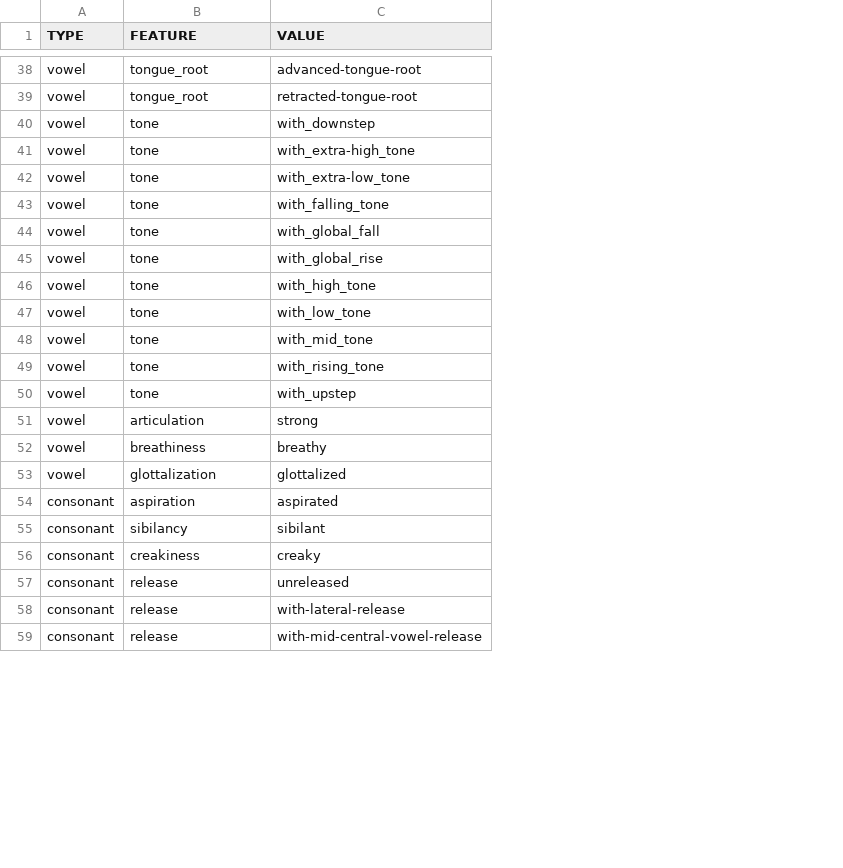
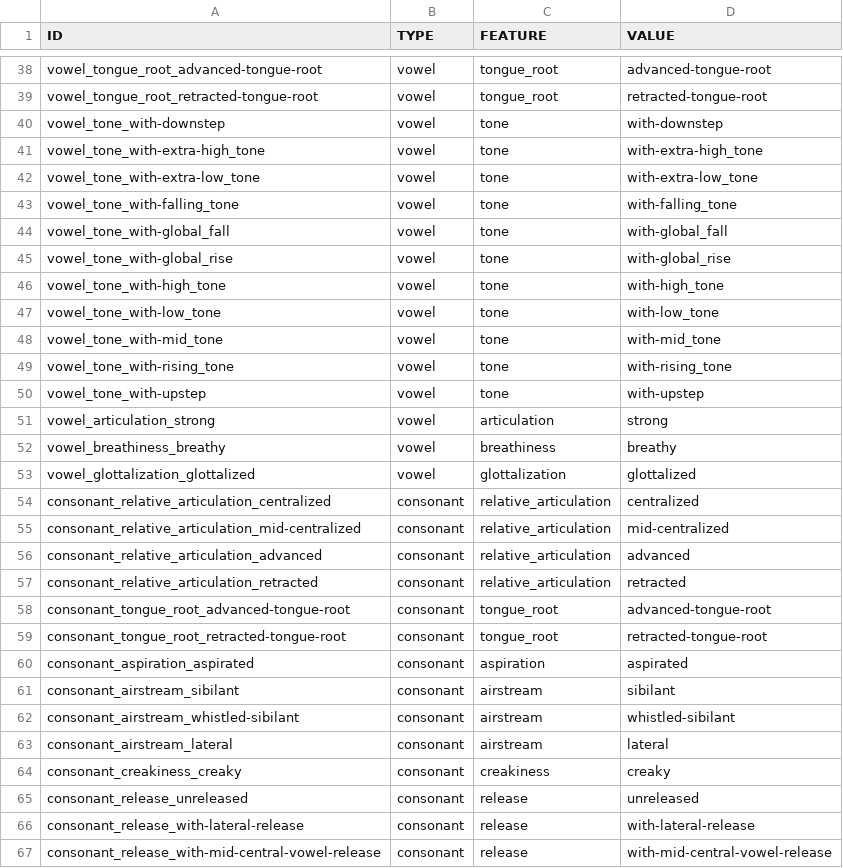
Before and after one commit to cldf-clts/clts, a TSV file: data/features.tsv, drawn as a sheet; only a part is shown, gaps mark what is left out; addresses are those after the commit; the diff covers the shown part only; the diff names each change by its address in the sheet, - before the commit and + after, or states it on an @@ line.

```diff
--- a/data/features.tsv
+++ b/data/features.tsv
+column A (ID), rows 38-53: vowel_tongue_root_advanced-tongue-root | vowel_tongue_root_retracted-tongue-root | vowel_tone_with-downstep | vowel_tone_with-extra-high_tone | vowel_tone_with-extra-low_tone | vowel_tone_with-falling_tone | vowel_tone_with-global_fall | vowel_tone_with-global_rise | vowel_tone_with-high_tone | vowel_tone_with-low_tone | vowel_tone_with-mid_tone | vowel_tone_with-rising_tone | vowel_tone_with-upstep | vowel_articulation_strong | vowel_breathiness_breathy | vowel_glottalization_glottalized; rows 60-61: consonant_aspiration_aspirated | consonant_airstream_sibilant; rows 64-67: consonant_creakiness_creaky | consonant_release_unreleased | consonant_release_with-lateral-release | consonant_release_with-mid-central-vowel-release
-D40 (VALUE): with_downstep
+D40 (VALUE): with-downstep
-D41 (VALUE): with_extra-high_tone
+D41 (VALUE): with-extra-high_tone
-D42 (VALUE): with_extra-low_tone
+D42 (VALUE): with-extra-low_tone
-D43 (VALUE): with_falling_tone
+D43 (VALUE): with-falling_tone
-D44 (VALUE): with_global_fall
+D44 (VALUE): with-global_fall
-D45 (VALUE): with_global_rise
+D45 (VALUE): with-global_rise
-D46 (VALUE): with_high_tone
+D46 (VALUE): with-high_tone
-D47 (VALUE): with_low_tone
+D47 (VALUE): with-low_tone
-D48 (VALUE): with_mid_tone
+D48 (VALUE): with-mid_tone
-D49 (VALUE): with_rising_tone
+D49 (VALUE): with-rising_tone
-D50 (VALUE): with_upstep
+D50 (VALUE): with-upstep
@@ row 121 moved to row 54: consonant_relative_articulation_centrali… @@
@@ row 122 moved to row 55: consonant_relative_articulation_mid-cent… @@
@@ row 123 moved to row 56: consonant_relative_articulation_advanced @@
@@ row 124 moved to row 57: consonant_relative_articulation_retracte… @@
+row 58: consonant_tongue_root_advanced-tongue-root | consonant | tongue_root | advanced-tongue-root
+row 59: consonant_tongue_root_retracted-tongue-root | consonant | tongue_root | retracted-tongue-root
-C61 (FEATURE): sibilancy
+C61 (FEATURE): airstream
+row 62: consonant_airstream_whistled-sibilant | consonant | airstream | whistled-sibilant
+row 63: consonant_airstream_lateral | consonant | airstream | lateral
```
Also changed, not shown: 13 added rows, 4 removed rows, 1 moved row and 2 edited cells elsewhere in this file, pkg/transcriptiondata/multimedia.tsv, 10 other files.
